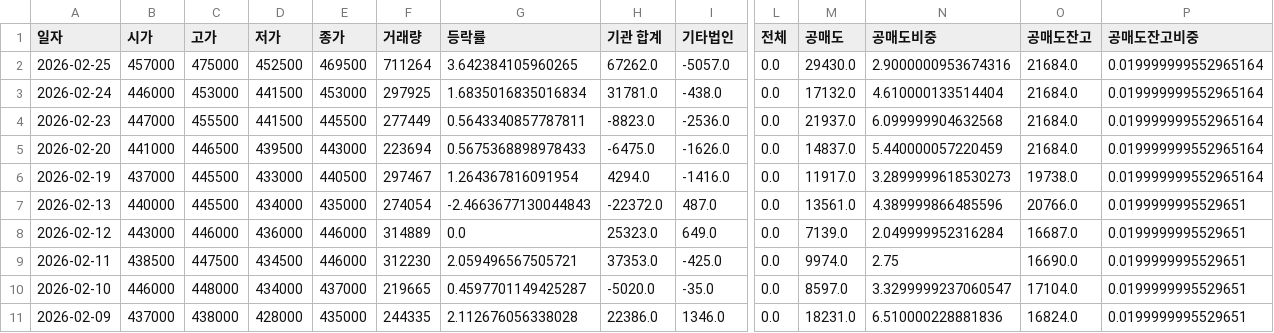
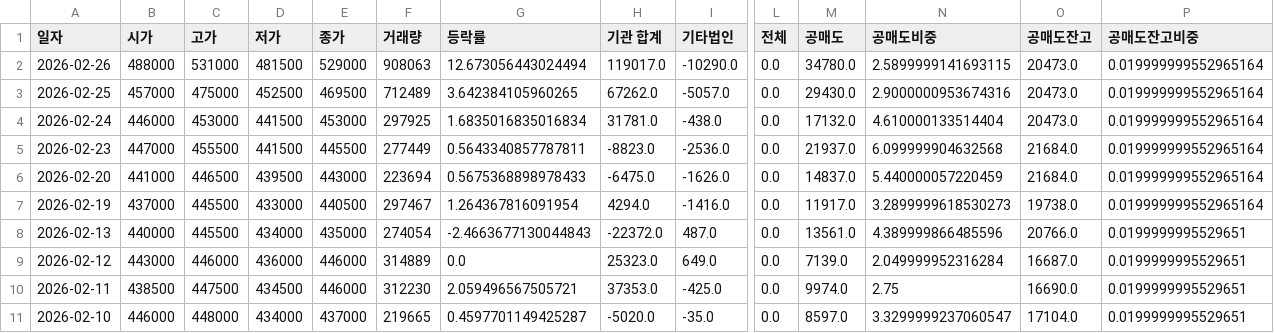
Before and after one commit to ccyun95/Automobile_robot_work, a CSV file: data/Hyundai_Mobis_012330_stock_data.csv, drawn as a sheet; only a part is shown, gaps mark what is left out; the shorter side is filled out with more unchanged rows; addresses are those after the commit; rows hold the shown columns only; the diff names each change by its address in the sheet, - before the commit and + after, or states it on an @@ line.

```diff
--- a/data/Hyundai_Mobis_012330_stock_data.csv
+++ b/data/Hyundai_Mobis_012330_stock_data.csv
+row 2: 2026-02-26 | 488000 | 531000 | 481500 | 529000 | 908063 | 12.673056443024494 | 119017.0 | -10290.0 | 0.0 | 34780.0 | 2.5899999141693115 | 20473.0 | 0.019999999552965164
-F3 (거래량): 711264
+F3 (거래량): 712489
-O3:O4 (공매도잔고): 21684.0
+O3:O4 (공매도잔고): 20473.0
```
Also changed, not shown: data/Hyundai_Autoever_307950_stock_data.csv, data/Hyundi_005380_stock_data.csv, 18 other files.
